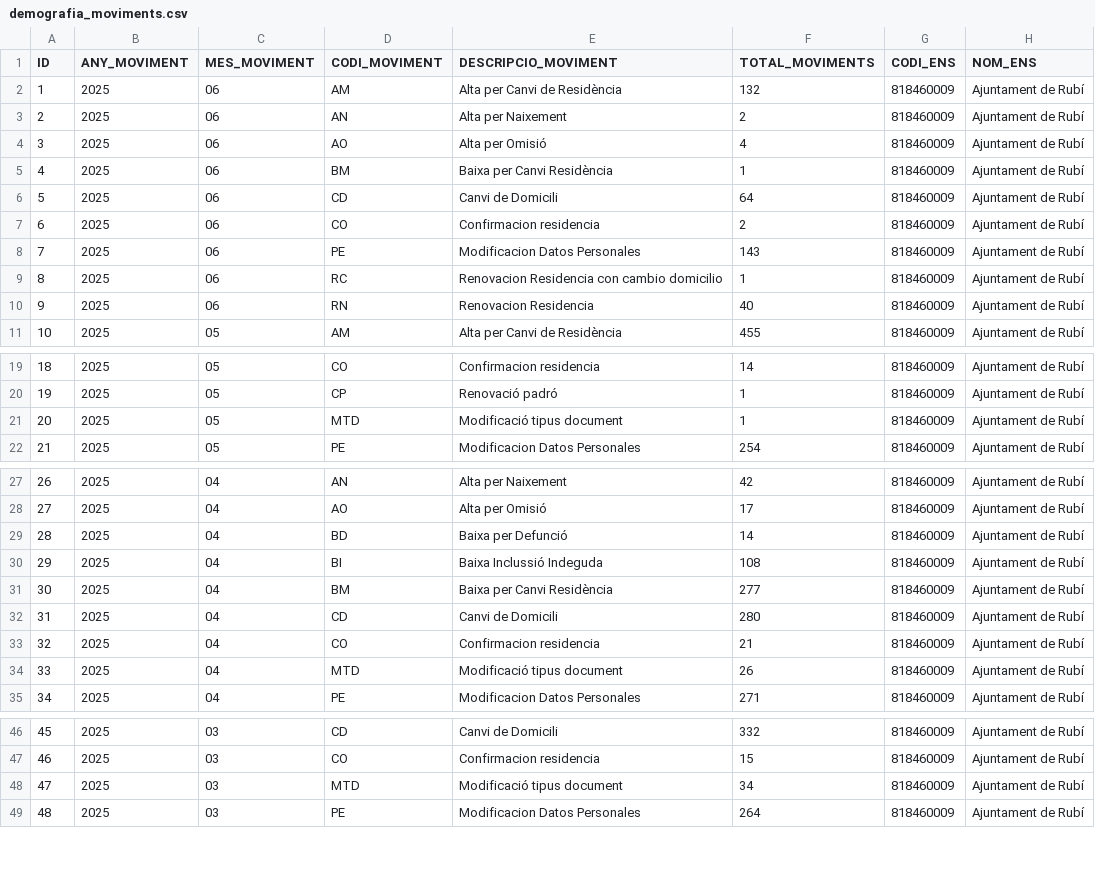
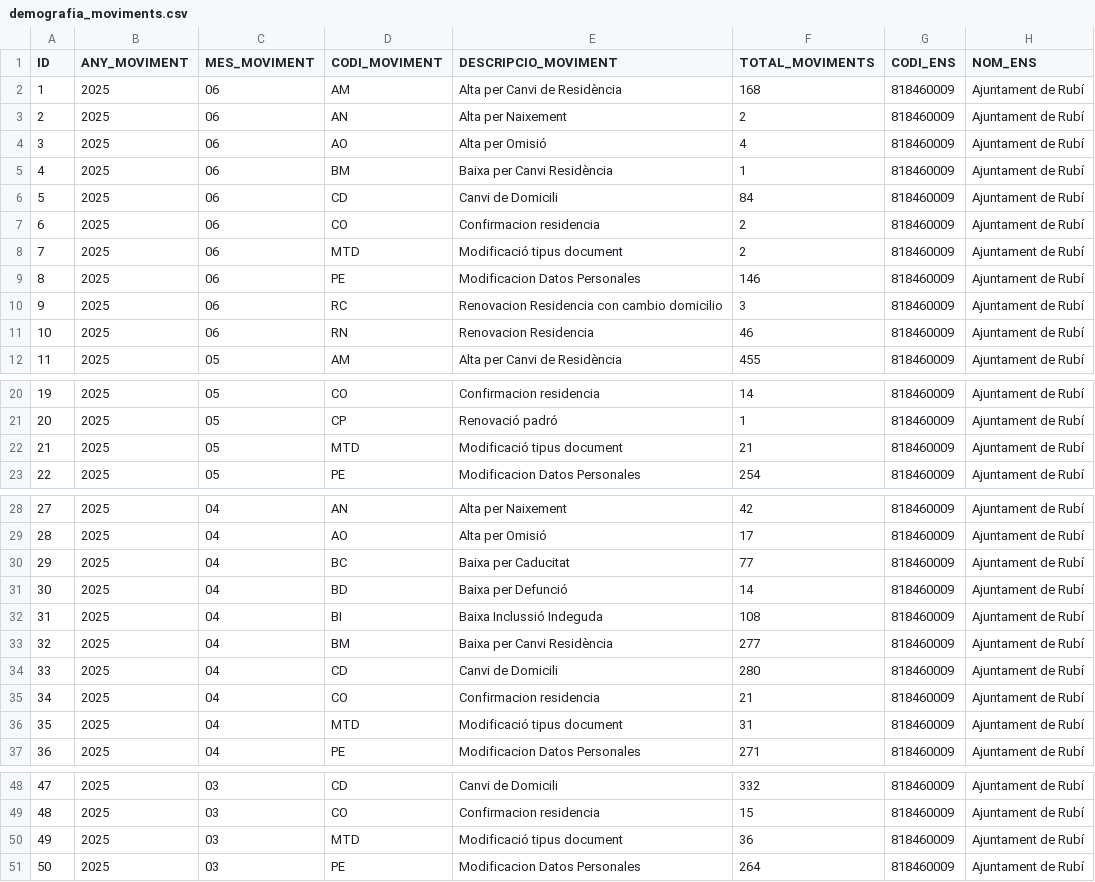
Before and after one commit to ajrubi/opendata, a CSV file: datasets/csv/demografia_moviments.csv, drawn as a sheet; only a part is shown, gaps mark what is left out; addresses are those after the commit; the diff covers the shown part only; the diff names each change by its address in the sheet, - before the commit and + after, or states it on an @@ line.

```diff
--- a/datasets/csv/demografia_moviments.csv
+++ b/datasets/csv/demografia_moviments.csv
-F2 (TOTAL_MOVIMENTS): 132
+F2 (TOTAL_MOVIMENTS): 168
-F6 (TOTAL_MOVIMENTS): 64
+F6 (TOTAL_MOVIMENTS): 84
+row 8: 7 | 2025 | 06 | MTD | Modificació tipus document | 2 | 818460009 | Ajuntament de Rubí
@@ column A (ID) renumbered from row 9 down @@
-F9 (TOTAL_MOVIMENTS): 143
+F9 (TOTAL_MOVIMENTS): 146
-F10 (TOTAL_MOVIMENTS): 1
+F10 (TOTAL_MOVIMENTS): 3
-F11 (TOTAL_MOVIMENTS): 40
+F11 (TOTAL_MOVIMENTS): 46
-F22 (TOTAL_MOVIMENTS): 1
+F22 (TOTAL_MOVIMENTS): 21
+row 30: 29 | 2025 | 04 | BC | Baixa per Caducitat | 77 | 818460009 | Ajuntament de Rubí
-F36 (TOTAL_MOVIMENTS): 26
+F36 (TOTAL_MOVIMENTS): 31
-F50 (TOTAL_MOVIMENTS): 34
+F50 (TOTAL_MOVIMENTS): 36
```
Also changed, not shown: 8 edited cells elsewhere in this file, datasets/csv/economia_contractes_menors.csv, datasets/csv/economia_pressupost_ingressos.csv, 14 other files.
